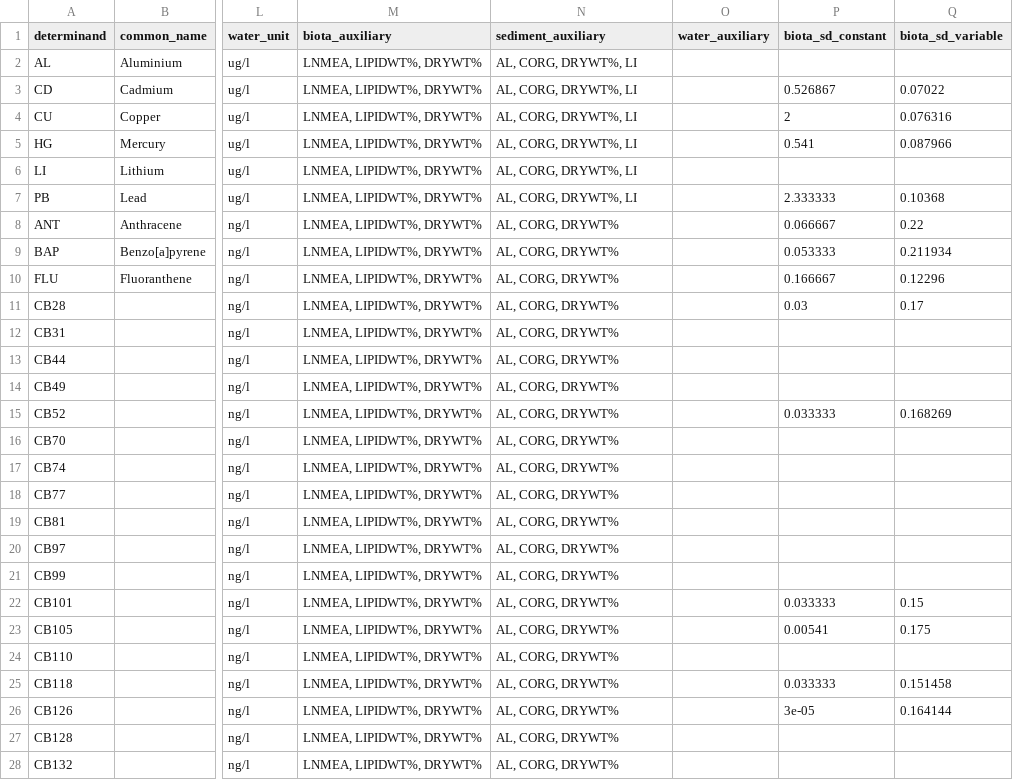
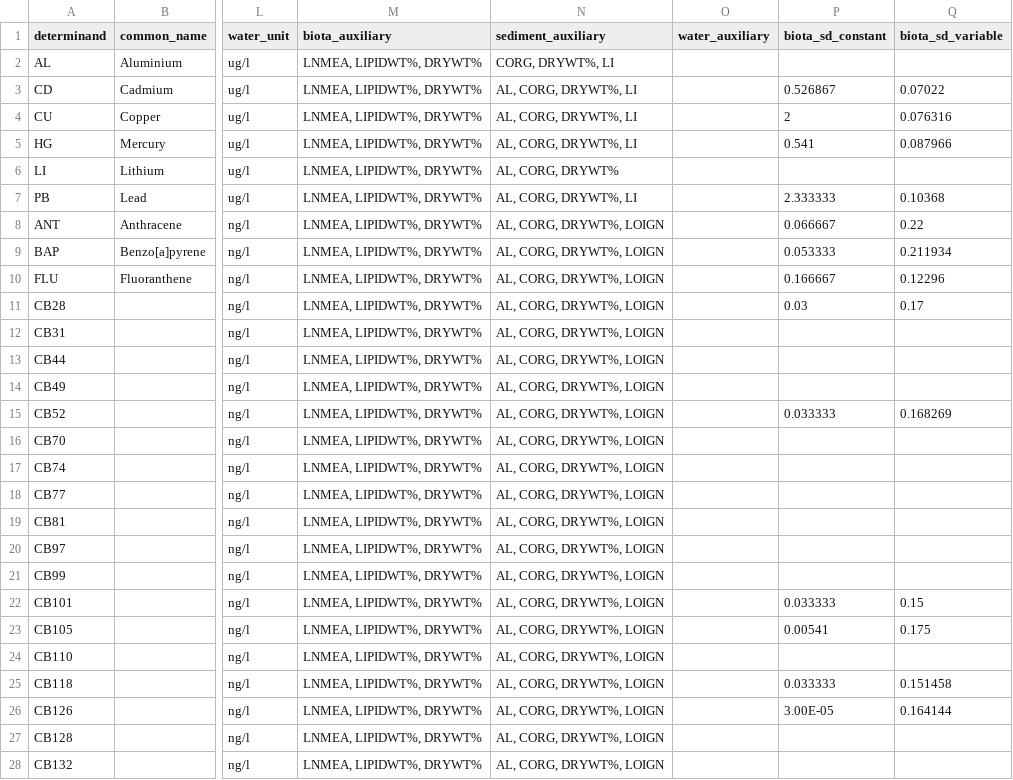
Before and after one commit to osparcomm/HARSAT, a CSV file: information/determinand_HELCOM.csv, drawn as a sheet; only a part is shown, gaps mark what is left out; the diff covers the shown part only; the diff names each change by its address in the sheet, - before the commit and + after, or states it on an @@ line.

Commit message:
Issue 122
tidy up HELCOM sediment example
- add uncertainty data to determinand reference table
- add LOIGN to sediment auxiliary variables in
determinand reference table
- test example

```diff
--- a/information/determinand_HELCOM.csv
+++ b/information/determinand_HELCOM.csv
-N2 (sediment_auxiliary): AL, CORG, DRYWT%, LI
+N2 (sediment_auxiliary): CORG, DRYWT%, LI
-N6 (sediment_auxiliary): AL, CORG, DRYWT%, LI
+N6 (sediment_auxiliary): AL, CORG, DRYWT%
-N8:N28 (sediment_auxiliary): AL, CORG, DRYWT%
+N8:N28 (sediment_auxiliary): AL, CORG, DRYWT%, LOIGN
-P26 (biota_sd_constant): 3e-05
+P26 (biota_sd_constant): 3.00E-05
```
Also changed, not shown: 66 edited cells elsewhere in this file, 1 other file.
